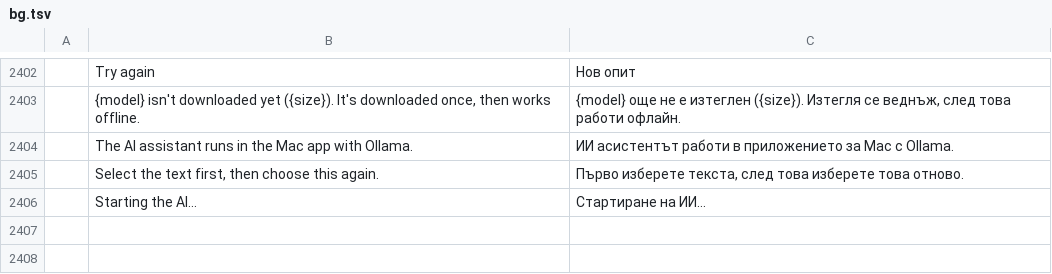
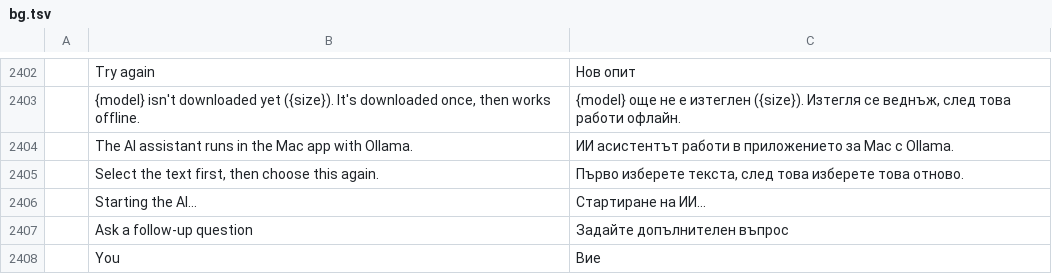
Before and after one commit to abudi012-netizen/pdfcraft, a TSV file: crates/ui-egui/src/i18n/bg.tsv, drawn as a sheet; only a part is shown, gaps mark what is left out; the diff names each change by its address in the sheet, - before the commit and + after, or states it on an @@ line.

```diff
--- a/crates/ui-egui/src/i18n/bg.tsv
+++ b/crates/ui-egui/src/i18n/bg.tsv
+row 2407:  | Ask a follow-up question | Задайте допълнителен въпрос
+row 2408:  | You | Вие
```
Also changed, not shown: crates/ui-egui/src/i18n/el.tsv, crates/ui-egui/src/i18n/kk.tsv, 21 other files.
